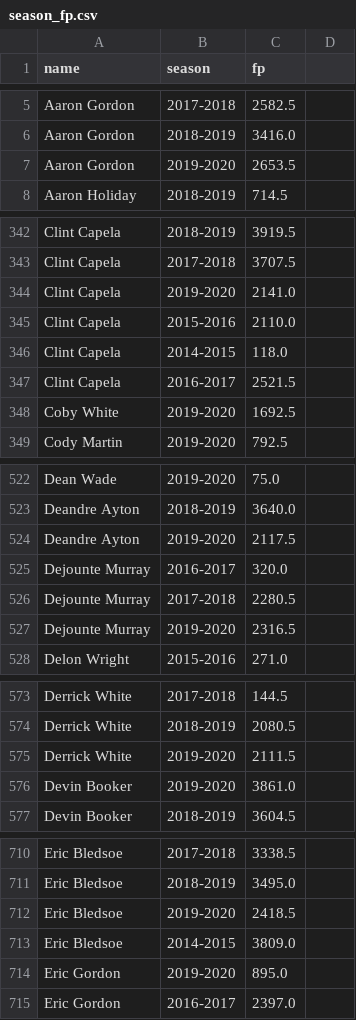
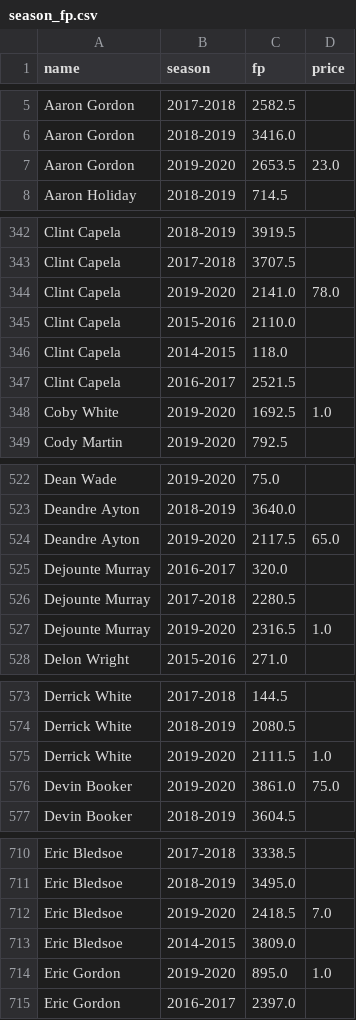
Before and after one commit to chiangyenju/NBA-Fantasy-Backend, a CSV file: season_fp.csv, drawn as a sheet; only a part is shown, gaps mark what is left out; the diff covers the shown part only.

Commit message:
combine price with season fp

```diff
--- a/season_fp.csv
+++ b/season_fp.csv
@@ -1 +1 @@
-name,season,fp
+name,season,fp,price
@@ -7 +7 @@ Aaron Gordon,2018-2019,3416.0
-Aaron Gordon,2019-2020,2653.5
+Aaron Gordon,2019-2020,2653.5,23.0
@@ -344 +344 @@ Clint Capela,2017-2018,3707.5
-Clint Capela,2019-2020,2141.0
+Clint Capela,2019-2020,2141.0,78.0
@@ -348 +348 @@ Clint Capela,2016-2017,2521.5
-Coby White,2019-2020,1692.5
+Coby White,2019-2020,1692.5,1.0
@@ -524 +524 @@ Deandre Ayton,2018-2019,3640.0
-Deandre Ayton,2019-2020,2117.5
+Deandre Ayton,2019-2020,2117.5,65.0
@@ -527 +527 @@ Dejounte Murray,2017-2018,2280.5
-Dejounte Murray,2019-2020,2316.5
+Dejounte Murray,2019-2020,2316.5,1.0
@@ -575,2 +575,2 @@ Derrick White,2018-2019,2080.5
-Derrick White,2019-2020,2111.5
-Devin Booker,2019-2020,3861.0
+Derrick White,2019-2020,2111.5,1.0
+Devin Booker,2019-2020,3861.0,75.0
@@ -712 +712 @@ Eric Bledsoe,2018-2019,3495.0
-Eric Bledsoe,2019-2020,2418.5
+Eric Bledsoe,2019-2020,2418.5,7.0
@@ -714 +714 @@ Eric Bledsoe,2014-2015,3809.0
-Eric Gordon,2019-2020,895.0
+Eric Gordon,2019-2020,895.0,1.0
```
Also changed, not shown: 122 edited cells elsewhere in this file, 2 other files.
